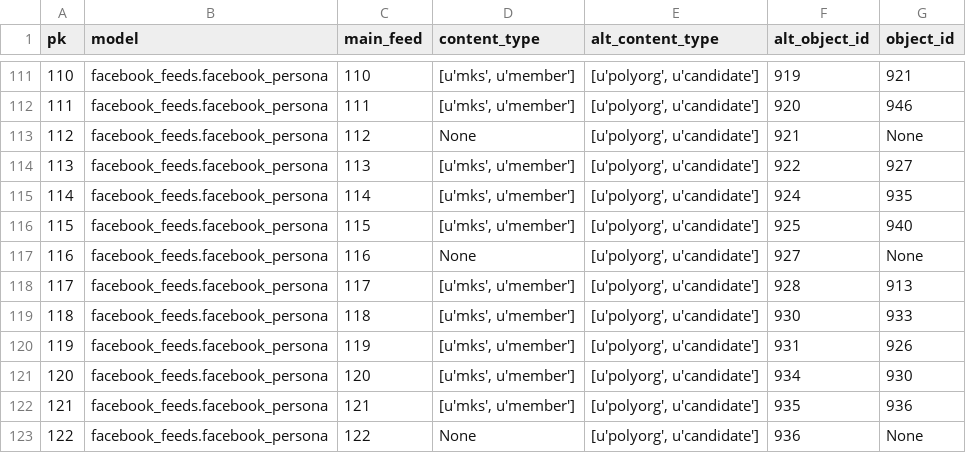
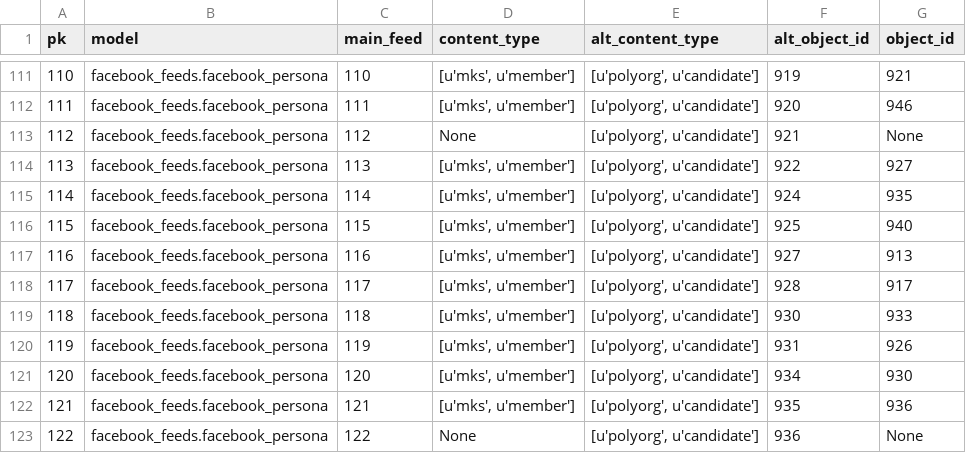
Before and after one commit to yotammanor/kikar-hamedina, a CSV file: data/facebook_feeds/data_from_json_facebook_feeds.facebook_persona.csv, drawn as a sheet; only a part is shown, gaps mark what is left out.

Commit message:
fix bug in feeds mapping to mks.

```diff
--- a/data/facebook_feeds/data_from_json_facebook_feeds.facebook_persona.csv
+++ b/data/facebook_feeds/data_from_json_facebook_feeds.facebook_persona.csv
@@ -116,4 +116,4 @@ pk,model,main_feed,content_type,alt_content_type,alt_object_id,object_id
 115,facebook_feeds.facebook_persona,115,"[u'mks', u'member']","[u'polyorg', u'candidate']",925,940
-116,facebook_feeds.facebook_persona,116,None,"[u'polyorg', u'candidate']",927,None
-117,facebook_feeds.facebook_persona,117,"[u'mks', u'member']","[u'polyorg', u'candidate']",928,913
+116,facebook_feeds.facebook_persona,116,"[u'mks', u'member']","[u'polyorg', u'candidate']",927,913
+117,facebook_feeds.facebook_persona,117,"[u'mks', u'member']","[u'polyorg', u'candidate']",928,917
 118,facebook_feeds.facebook_persona,118,"[u'mks', u'member']","[u'polyorg', u'candidate']",930,933
```
Also changed, not shown: 2 other files.
